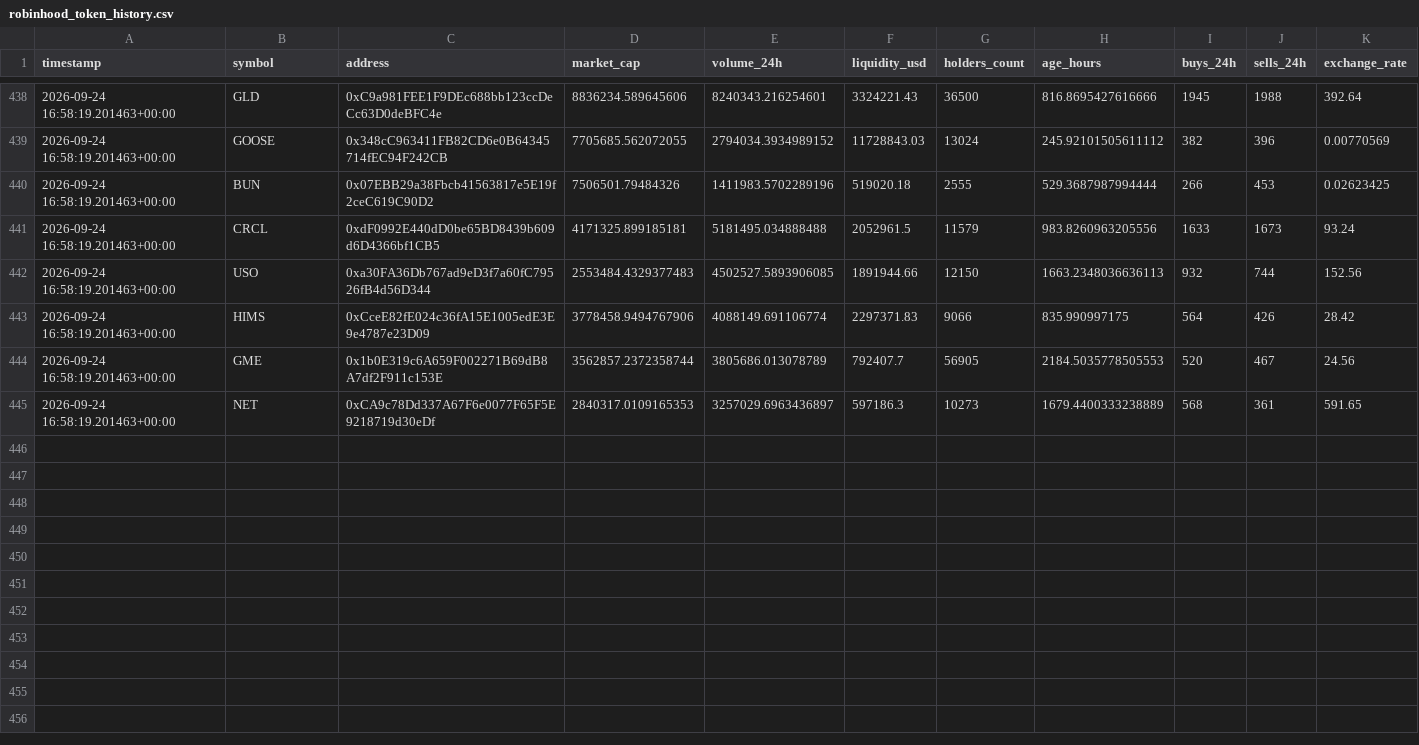
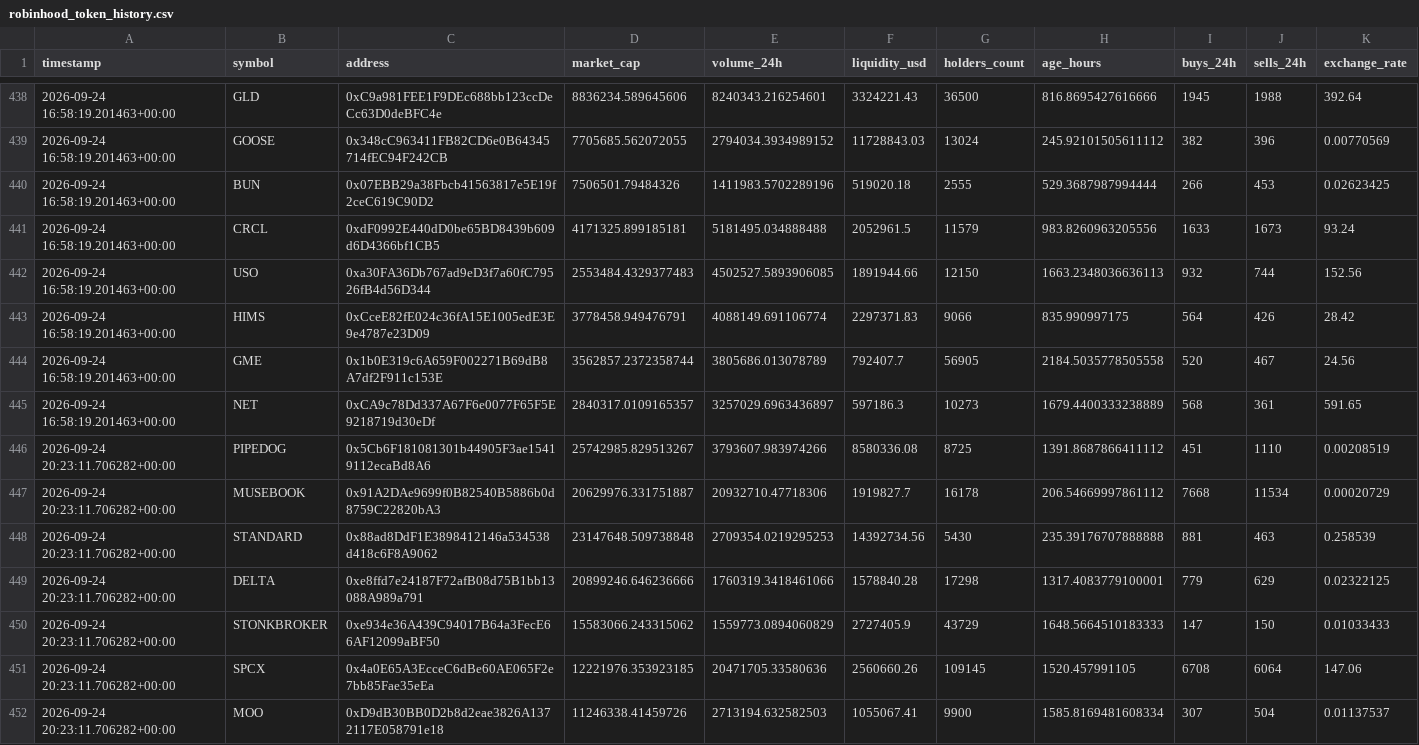
Before and after one commit to meskalinas23/whale-tracker-, a CSV file: robinhood_token_history.csv, drawn as a sheet; only a part is shown, gaps mark what is left out; the diff covers the shown part only.

Commit message:
Update Robinhood Chain scanner results

```diff
--- a/robinhood_token_history.csv
+++ b/robinhood_token_history.csv
@@ -442,4 +442,11 @@ timestamp,symbol,address,market_cap,volume_24h,liquidity_usd,holders_count,age_h
 2026-09-24 16:58:19.201463+00:00,USO,0xa30FA36Db767ad9eD3f7a60fC79526fB4d56D344,2553484.4329377483,4502527.5893906085,1891944.66,12150,1663.2348036636113,932,744,152.56
-2026-09-24 16:58:19.201463+00:00,HIMS,0xCceE82fE024c36fA15E1005edE3E9e4787e23D09,3778458.9494767906,4088149.691106774,2297371.83,9066,835.990997175,564,426,28.42
-2026-09-24 16:58:19.201463+00:00,GME,0x1b0E319c6A659F002271B69dB8A7df2F911c153E,3562857.2372358744,3805686.013078789,792407.7,56905,2184.5035778505553,520,467,24.56
-2026-09-24 16:58:19.201463+00:00,NET,0xCA9c78Dd337A67F6e0077F65F5E9218719d30eDf,2840317.0109165353,3257029.6963436897,597186.3,10273,1679.4400333238889,568,361,591.65
+2026-09-24 16:58:19.201463+00:00,HIMS,0xCceE82fE024c36fA15E1005edE3E9e4787e23D09,3778458.949476791,4088149.691106774,2297371.83,9066,835.990997175,564,426,28.42
+2026-09-24 16:58:19.201463+00:00,GME,0x1b0E319c6A659F002271B69dB8A7df2F911c153E,3562857.2372358744,3805686.013078789,792407.7,56905,2184.5035778505558,520,467,24.56
+2026-09-24 16:58:19.201463+00:00,NET,0xCA9c78Dd337A67F6e0077F65F5E9218719d30eDf,2840317.0109165357,3257029.6963436897,597186.3,10273,1679.4400333238889,568,361,591.65
+2026-09-24 20:23:11.706282+00:00,PIPEDOG,0x5Cb6F181081301b44905F3ae15419112ecaBd8A6,25742985.829513267,3793607.983974266,8580336.08,8725,1391.8687866411112,451,1110,0.00208519
+2026-09-24 20:23:11.706282+00:00,MUSEBOOK,0x91A2DAe9699f0B82540B5886b0d8759C22820bA3,20629976.331751887,20932710.47718306,1919827.7,16178,206.54669997861112,7668,11534,0.00020729
+2026-09-24 20:23:11.706282+00:00,STANDARD,0x88ad8DdF1E3898412146a534538d418c6F8A9062,23147648.509738848,2709354.0219295253,14392734.56,5430,235.39176707888888,881,463,0.258539
+2026-09-24 20:23:11.706282+00:00,DELTA,0xe8ffd7e24187F72afB08d75B1bb13088A989a791,20899246.646236666,1760319.3418461066,1578840.28,17298,1317.4083779100001,779,629,0.02322125
+2026-09-24 20:23:11.706282+00:00,STONKBROKER,0xe934e36A439C94017B64a3FecE66AF12099aBF50,15583066.243315062,1559773.0894060829,2727405.9,43729,1648.5664510183333,147,150,0.01033433
+2026-09-24 20:23:11.706282+00:00,SPCX,0x4a0E65A3EcceC6dBe60AE065F2e7bb85Fae35eEa,12221976.353923185,20471705.33580636,2560660.26,109145,1520.457991105,6708,6064,147.06
+2026-09-24 20:23:11.706282+00:00,MOO,0xD9dB30BB0D2b8d2eae3826A1372117E058791e18,11246338.41459726,2713194.632582503,1055067.41,9900,1585.8169481608334,307,504,0.01137537
```
Also changed, not shown: 10 added rows and 6 edited cells elsewhere in this file, 1 other file.
